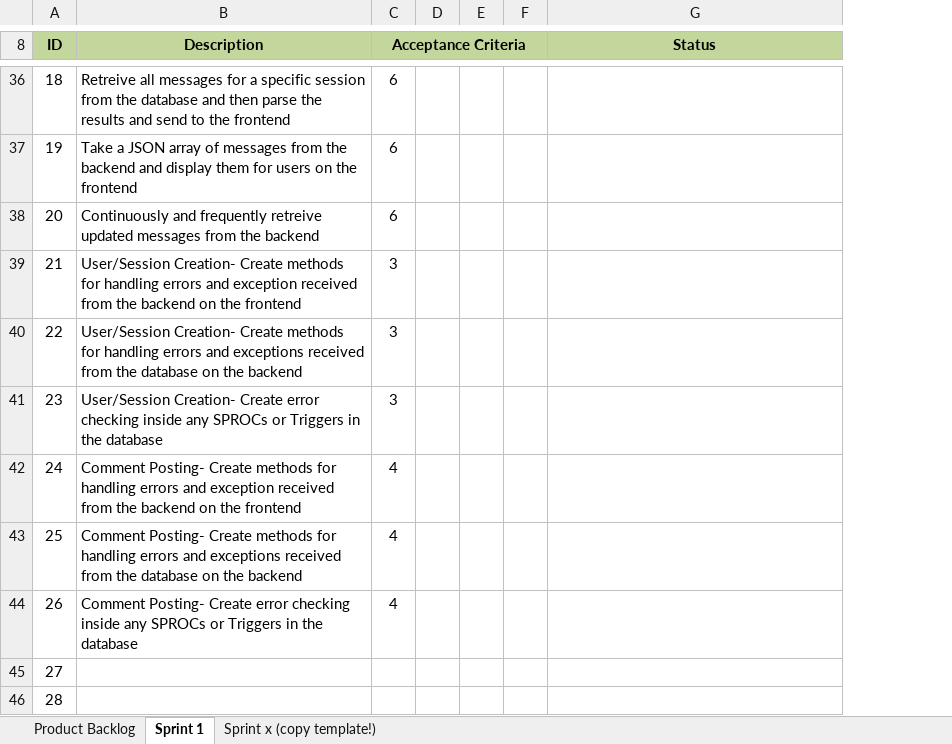
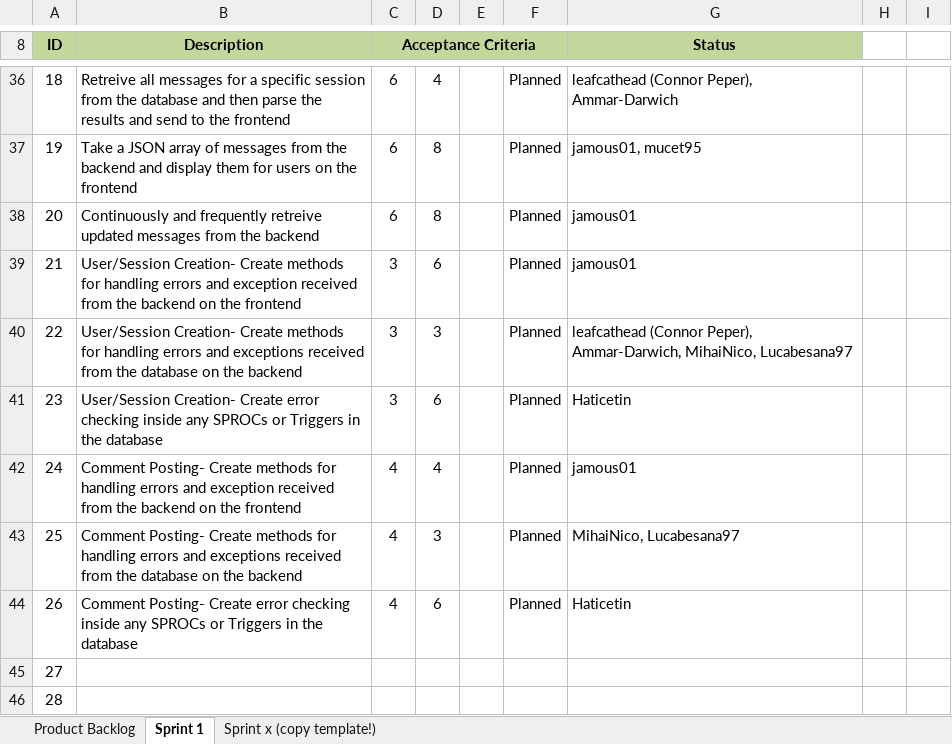
Before and after one commit to leafcathead/CTS5_AudienceResponse, an Excel workbook: Documentation/SCRUM_Backlogs.xlsx, sheet Sprint 1, drawn as a sheet; only a part is shown, gaps mark what is left out; values as stored, in another font and other column widths than the file's, no borders; removed rows and columns are numbered as before the commit, all else as after; the diff covers the shown part only; the diff names each change by its address in the sheet, - before the commit and + after, or states it on an @@ line.

```diff
--- a/Documentation/SCRUM_Backlogs.xlsx (sheet Sprint 1)
+++ b/Documentation/SCRUM_Backlogs.xlsx (sheet Sprint 1)
-column D, empty
+column D, rows 36-44: 4 | 8 | 8 | 6 | 3 | 6 | 4 | 3 | 6
-column F, empty
+column F, rows 36-44: all Planned
+column H, empty
+column I, empty
-G36 (Status): (empty)
+G36 (Status): leafcathead (Connor Peper), Ammar-Darwich
-G37 (Status): (empty)
+G37 (Status): jamous01, mucet95
-G38:G39 (Status): (empty)
+G38:G39 (Status): jamous01
-G40 (Status): (empty)
+G40 (Status): leafcathead (Connor Peper), Ammar-Darwich, MihaiNico, Lucabesana97
-G41 (Status): (empty)
+G41 (Status): Haticetin
-G42 (Status): (empty)
+G42 (Status): jamous01
-G43 (Status): (empty)
+G43 (Status): MihaiNico, Lucabesana97
-G44 (Status): (empty)
+G44 (Status): Haticetin
```
Also changed, not shown: 18 edited cells elsewhere in this sheet, 1 other file.
